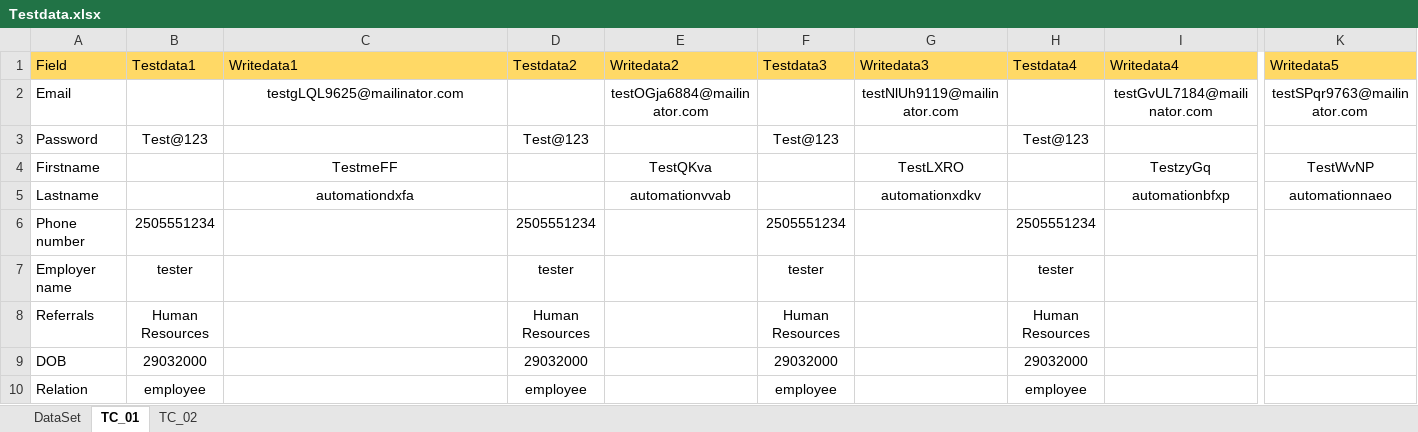
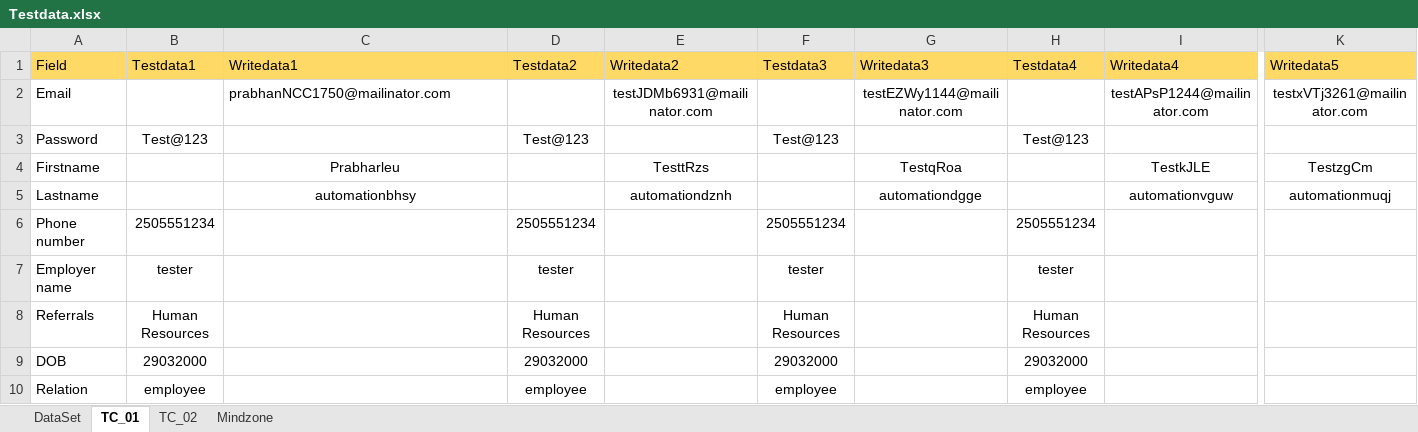
Before and after one commit to Balaji01234/Carepath-Mobile-Automation, an Excel workbook: dataFiles/Testdata.xlsx, sheet TC_01, drawn as a sheet; only a part is shown, gaps mark what is left out; values as stored, in another font and other column widths than the file's, no borders; the diff names each change by its address in the sheet, - before the commit and + after, or states it on an @@ line.

```diff
--- a/dataFiles/Testdata.xlsx (sheet TC_01)
+++ b/dataFiles/Testdata.xlsx (sheet TC_01)
+sheet tab: Mindzone
-C2 (Writedata1): testgLQL9625@mailinator.com
+C2 (Writedata1): prabhanNCC1750@mailinator.com
-C2 alignment: center
+C2 alignment: left
-E2 (Writedata2): testOGja6884@mailinator.com
+E2 (Writedata2): testJDMb6931@mailinator.com
-G2 (Writedata3): testNlUh9119@mailinator.com
+G2 (Writedata3): testEZWy1144@mailinator.com
-I2 (Writedata4): testGvUL7184@mailinator.com
+I2 (Writedata4): testAPsP1244@mailinator.com
-K2 (Writedata5): testSPqr9763@mailinator.com
+K2 (Writedata5): testxVTj3261@mailinator.com
-C4 (Writedata1): TestmeFF
+C4 (Writedata1): Prabharleu
-E4 (Writedata2): TestQKva
+E4 (Writedata2): TesttRzs
-G4 (Writedata3): TestLXRO
+G4 (Writedata3): TestqRoa
-I4 (Writedata4): TestzyGq
+I4 (Writedata4): TestkJLE
-K4 (Writedata5): TestWvNP
+K4 (Writedata5): TestzgCm
-C5 (Writedata1): automationdxfa
+C5 (Writedata1): automationbhsy
-E5 (Writedata2): automationvvab
+E5 (Writedata2): automationdznh
-G5 (Writedata3): automationxdkv
+G5 (Writedata3): automationdgge
-I5 (Writedata4): automationbfxp
+I5 (Writedata4): automationvguw
-K5 (Writedata5): automationnaeo
+K5 (Writedata5): automationmuqj
```
Also changed, not shown: sheet TC_02, 6 other files.
